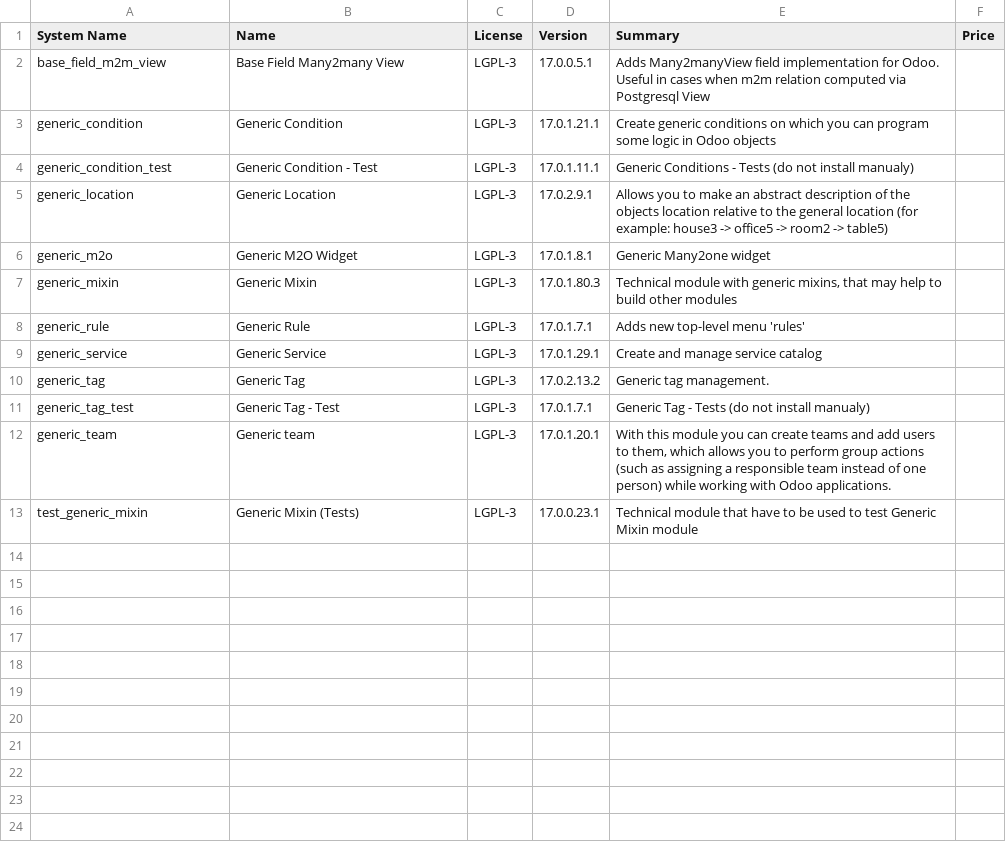
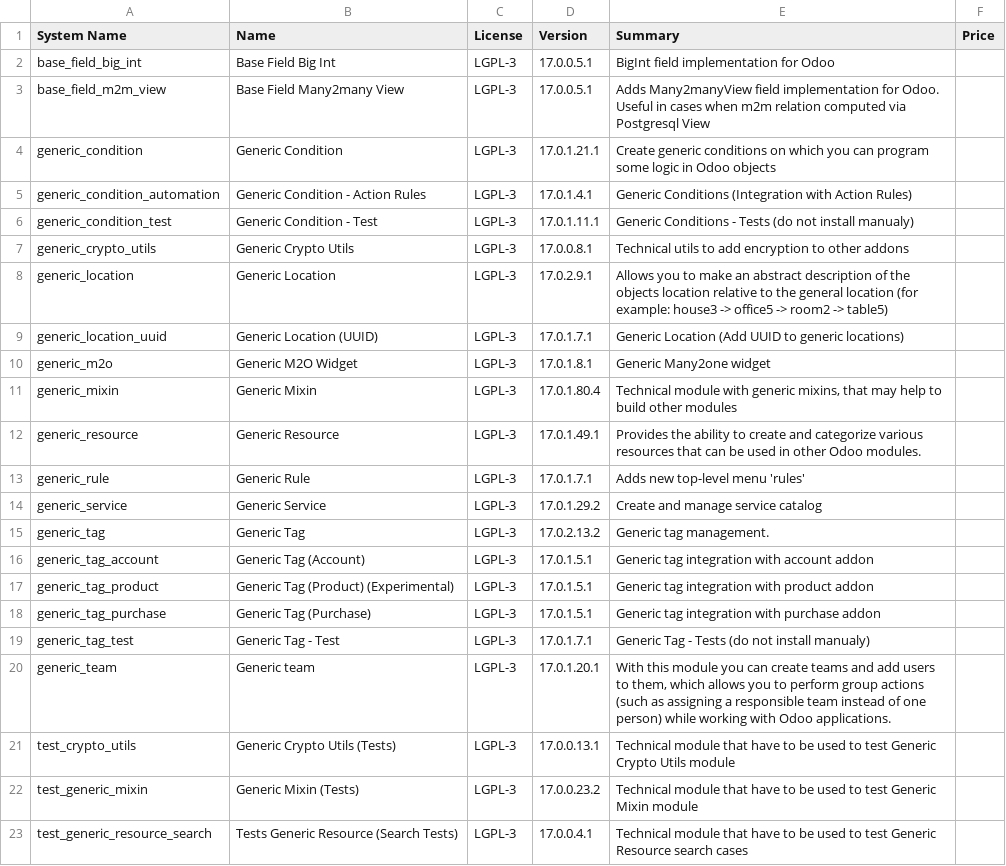
Before and after one commit to crnd-inc/generic-addons, a CSV file: ADDONS.csv, drawn as a sheet.

```diff
--- a/ADDONS.csv
+++ b/ADDONS.csv
@@ -1,13 +1,23 @@
 "System Name","Name","License","Version","Summary","Price",
+"base_field_big_int","Base Field Big Int","LGPL-3","17.0.0.5.1","BigInt field implementation for Odoo","",
 "base_field_m2m_view","Base Field Many2many View","LGPL-3","17.0.0.5.1","Adds Many2manyView field implementation for Odoo. Useful in cases when m2m relation computed via Postgresql View","",
 "generic_condition","Generic Condition","LGPL-3","17.0.1.21.1","Create generic conditions on which you         can program some logic in Odoo objects","",
+"generic_condition_automation","Generic Condition - Action Rules","LGPL-3","17.0.1.4.1","Generic Conditions (Integration with Action Rules)","",
 "generic_condition_test","Generic Condition - Test","LGPL-3","17.0.1.11.1","Generic Conditions - Tests (do not install manualy)","",
+"generic_crypto_utils","Generic Crypto Utils","LGPL-3","17.0.0.8.1","Technical utils to add encryption to other addons","",
 "generic_location","Generic Location","LGPL-3","17.0.2.9.1","Allows you to make an abstract description of the         objects location relative to the general location         (for example: house3 -> office5 -> room2 -> table5)","",
+"generic_location_uuid","Generic Location (UUID)","LGPL-3","17.0.1.7.1","Generic Location (Add UUID to generic locations)","",
 "generic_m2o","Generic M2O Widget","LGPL-3","17.0.1.8.1","Generic Many2one widget","",
-"generic_mixin","Generic Mixin","LGPL-3","17.0.1.80.3","Technical module with generic mixins, that may help to build other modules","",
+"generic_mixin","Generic Mixin","LGPL-3","17.0.1.80.4","Technical module with generic mixins, that may help to build other modules","",
+"generic_resource","Generic Resource","LGPL-3","17.0.1.49.1","Provides the ability to create and categorize         various resources that can be used in other Odoo modules.","",
 "generic_rule","Generic Rule","LGPL-3","17.0.1.7.1","Adds new top-level menu 'rules'","",
-"generic_service","Generic Service","LGPL-3","17.0.1.29.1","Create and manage service catalog","",
+"generic_service","Generic Service","LGPL-3","17.0.1.29.2","Create and manage service catalog","",
 "generic_tag","Generic Tag","LGPL-3","17.0.2.13.2","Generic tag management.","",
+"generic_tag_account","Generic Tag (Account)","LGPL-3","17.0.1.5.1","Generic tag integration with account addon","",
+"generic_tag_product","Generic Tag (Product) (Experimental)","LGPL-3","17.0.1.5.1","Generic tag integration with product addon","",
+"generic_tag_purchase","Generic Tag (Purchase)","LGPL-3","17.0.1.5.1","Generic tag integration with purchase addon","",
 "generic_tag_test","Generic Tag - Test","LGPL-3","17.0.1.7.1","Generic Tag - Tests (do not install manualy)","",
 "generic_team","Generic team","LGPL-3","17.0.1.20.1","With this module you can create teams and add         users to them, which allows you to perform group         actions (such as assigning a responsible team         instead of one person) while working with Odoo applications.","",
-"test_generic_mixin","Generic Mixin (Tests)","LGPL-3","17.0.0.23.1","Technical module that have to be used to test Generic Mixin module","",
+"test_crypto_utils","Generic Crypto Utils (Tests)","LGPL-3","17.0.0.13.1","Technical module that have to be used to test Generic Crypto Utils module","",
+"test_generic_mixin","Generic Mixin (Tests)","LGPL-3","17.0.0.23.2","Technical module that have to be used to test Generic Mixin module","",
+"test_generic_resource_search","Tests Generic Resource (Search Tests)","LGPL-3","17.0.0.4.1","Technical module that have to be used to test Generic Resource search cases","",
```
Also changed, not shown: 51 other files.
